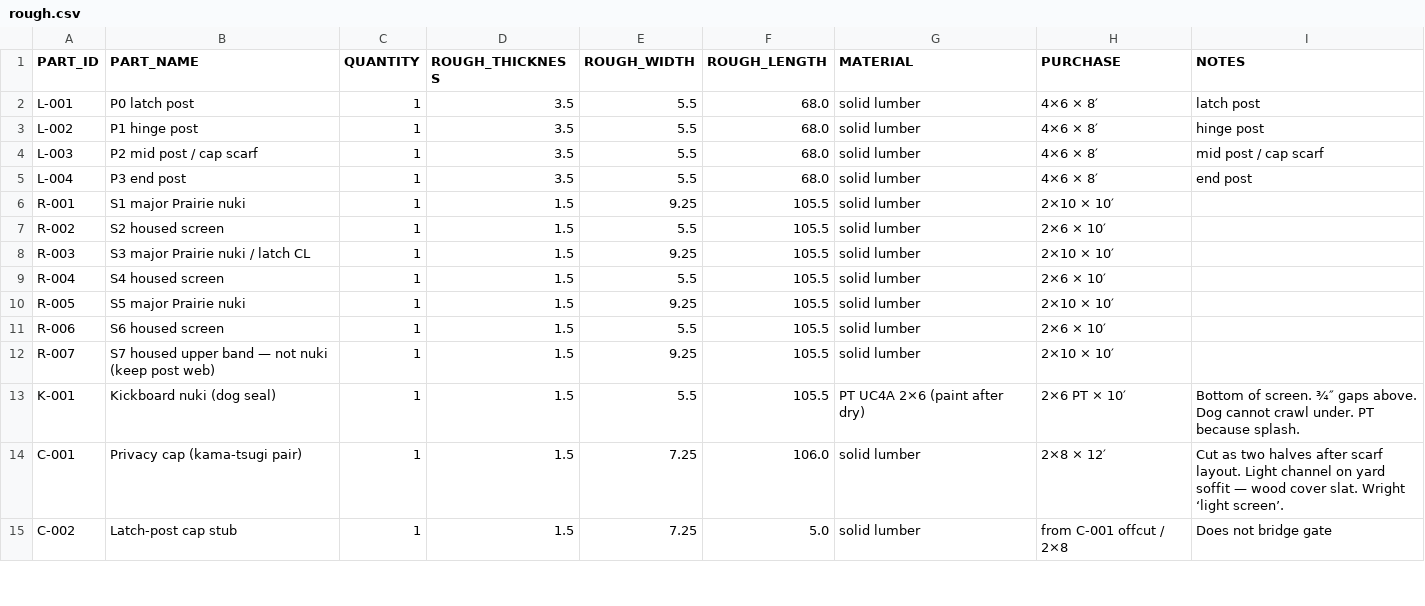
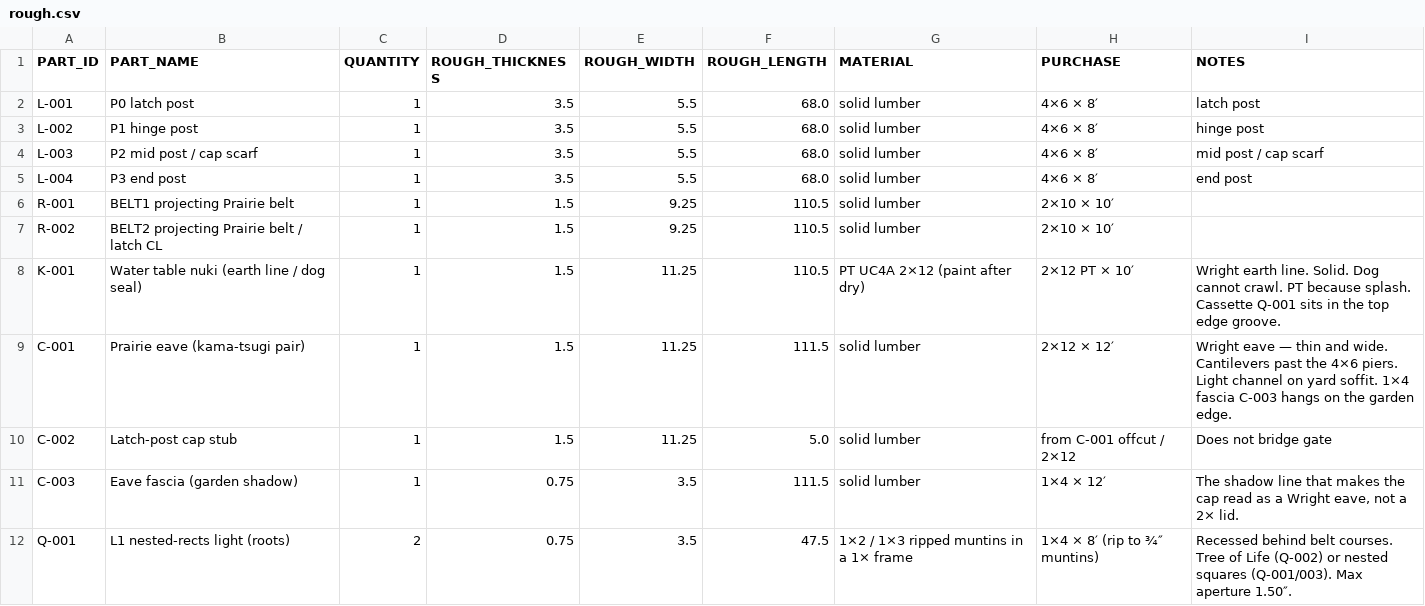
Before and after one commit to GhangasKahn/classy-puffpuff-0daeb5, a CSV file: fence/martin/fab/08_CUT_LISTS/rough.csv, drawn as a sheet; only a part is shown; the diff covers the shown part only.

```diff
--- a/fence/martin/fab/08_CUT_LISTS/rough.csv
+++ b/fence/martin/fab/08_CUT_LISTS/rough.csv
@@ -5,11 +5,8 @@ L-003,P2 mid post / cap scarf,1,3.5,5.5,68.0,solid lumber,4×6 × 8′,mid post
 L-004,P3 end post,1,3.5,5.5,68.0,solid lumber,4×6 × 8′,end post
-R-001,S1 major Prairie nuki,1,1.5,9.25,105.5,solid lumber,2×10 × 10′,
-R-002,S2 housed screen,1,1.5,5.5,105.5,solid lumber,2×6 × 10′,
-R-003,S3 major Prairie nuki / latch CL,1,1.5,9.25,105.5,solid lumber,2×10 × 10′,
-R-004,S4 housed screen,1,1.5,5.5,105.5,solid lumber,2×6 × 10′,
-R-005,S5 major Prairie nuki,1,1.5,9.25,105.5,solid lumber,2×10 × 10′,
-R-006,S6 housed screen,1,1.5,5.5,105.5,solid lumber,2×6 × 10′,
-R-007,S7 housed upper band — not nuki (keep post web),1,1.5,9.25,105.5,solid lumber,2×10 × 10′,
-K-001,Kickboard nuki (dog seal),1,1.5,5.5,105.5,PT UC4A 2×6 (paint after dry),2×6 PT × 10′,Bottom of screen. ¾″ gaps above. Dog cannot crawl under. PT because splash.
-C-001,Privacy cap (kama-tsugi pair),1,1.5,7.25,106.0,solid lumber,2×8 × 12′,Cut as two halves after scarf layout. Light channel on yard soffit — wood cover slat. Wright ‘light screen’.
-C-002,Latch-post cap stub,1,1.5,7.25,5.0,solid lumber,from C-001 offcut / 2×8,Does not bridge gate
+R-001,BELT1 projecting Prairie belt,1,1.5,9.25,110.5,solid lumber,2×10 × 10′,
+R-002,BELT2 projecting Prairie belt / latch CL,1,1.5,9.25,110.5,solid lumber,2×10 × 10′,
+K-001,Water table nuki (earth line / dog seal),1,1.5,11.25,110.5,PT UC4A 2×12 (paint after dry),2×12 PT × 10′,Wright earth line. Solid. Dog cannot crawl. PT because splash. Cassette Q-001 sits in the top edge groove.
+C-001,Prairie eave (kama-tsugi pair),1,1.5,11.25,111.5,solid lumber,2×12 × 12′,Wright eave — thin and wide. Cantilevers past the 4×6 piers. Light channel on yard soffit. 1×4 fascia C-003 hangs on the garden edge.
+C-002,Latch-post cap stub,1,1.5,11.25,5.0,solid lumber,from C-001 offcut / 2×12,Does not bridge gate
+C-003,Eave fascia (garden shadow),1,0.75,3.5,111.5,solid lumber,1×4 × 12′,"The shadow line that makes the cap read as a Wright eave, not a 2× lid."
+Q-001,L1 nested-rects light (roots),2,0.75,3.5,47.5,1×2 / 1×3 ripped muntins in a 1× frame,1×4 × 8′ (rip to ¾″ muntins),Recessed behind belt courses. Tree of Life (Q-002) or nested squares (Q-001/003). Max aperture 1.50″.
```
Also changed, not shown: 2 added rows and 14 edited cells elsewhere in this file, fence/martin/fab/07_BOM/bom.csv, fence/martin/fab/07_BOM/lumber_buy.csv, 55 other files.
